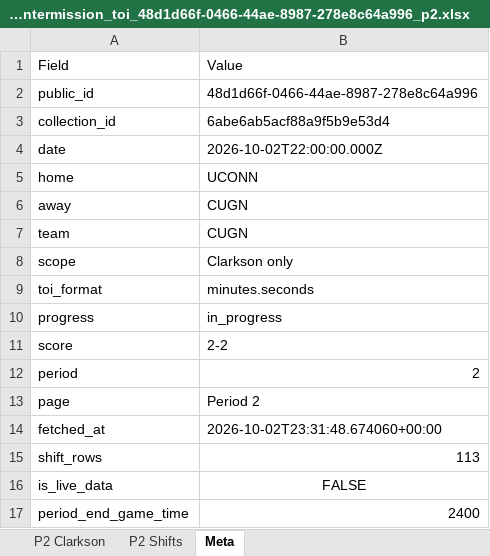
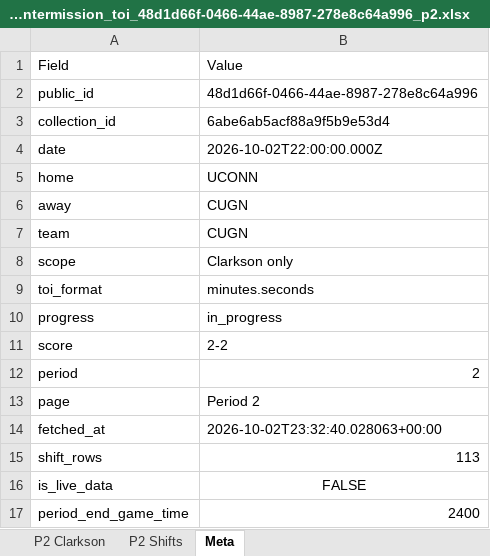
Before and after one commit to emilyfehr99/clarkson-toi-live, an Excel workbook: clarkson_intermission_toi_48d1d66f-0466-44ae-8987-278e8c64a996_p2.xlsx, sheet Meta, drawn as a sheet; values as stored, in another font and other column widths than the file's, no borders; the diff names each change by its address in the sheet, - before the commit and + after, or states it on an @@ line.

Commit message:
Publish intermission Period TOI workbook

```diff
--- a/clarkson_intermission_toi_48d1d66f-0466-44ae-8987-278e8c64a996_p2.xlsx (sheet Meta)
+++ b/clarkson_intermission_toi_48d1d66f-0466-44ae-8987-278e8c64a996_p2.xlsx (sheet Meta)
-B14: 2026-10-02T23:31:48.674060+00:00
+B14: 2026-10-02T23:32:40.028063+00:00
```
Also changed, not shown: 1 other file.
